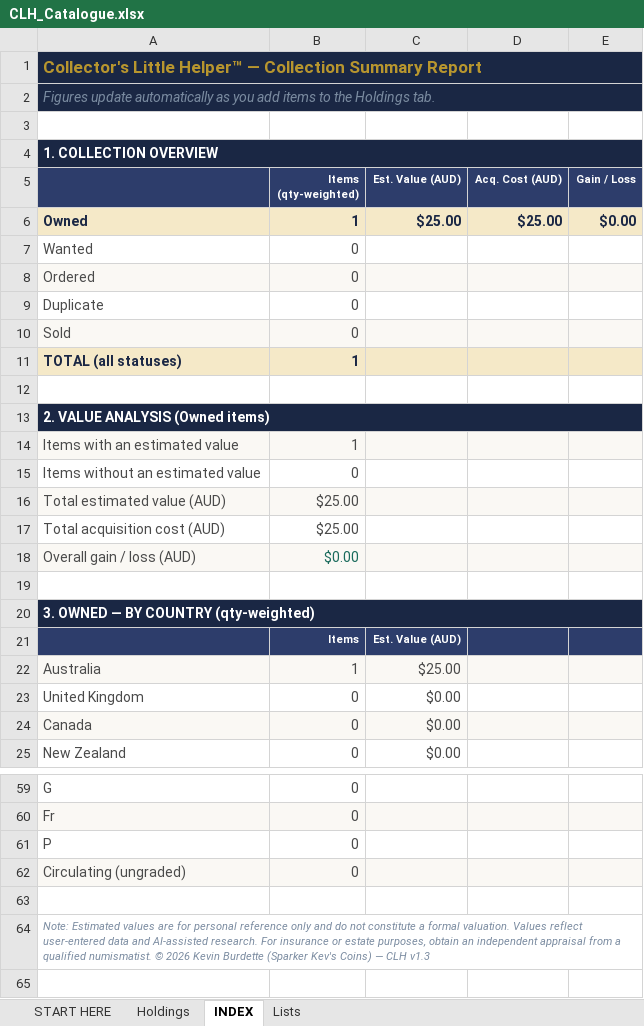
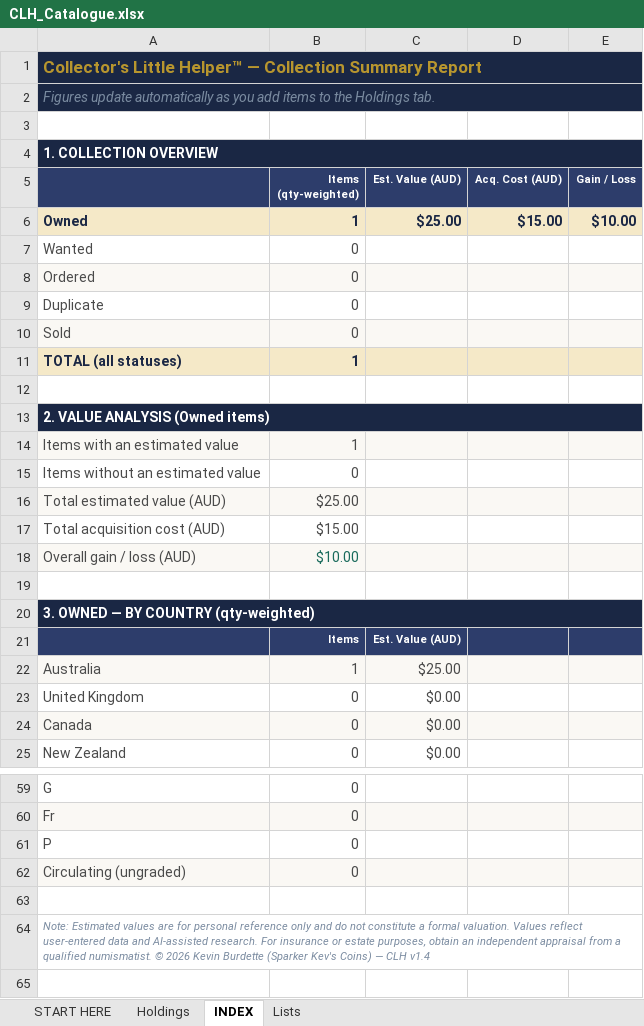
Before and after one commit to sparkerkevscoins/collectors-little-helper, an Excel workbook: CLH_Catalogue.xlsx, sheet INDEX, drawn as a sheet; only a part is shown, gaps mark what is left out; values as stored, in another font and other column widths than the file's, no borders; the diff names each change by its address in the sheet, - before the commit and + after, or states it on an @@ line.

Commit message:
v1.4 — Preferred currency, Acq. Cost bug fix, START HERE formatting
- Add preferred currency field (START HERE) — AUD, GBP, CAD, NZD, USD, EUR.
  Holdings and the INDEX summary report convert and relabel automatically.
  Defaults to AUD; no change for existing AUD-only users.
- Fix Acq. Cost (AUD) column incorrectly calculating from Est. Value instead of Acq. Price
- Fix row height/merge issues on START HERE causing text clipping and overflow in several sections
- Update in-workbook "Upgrading from an earlier version" section with v1.4 instructions; correct mislabelled v1.2/v1.3 feature attribution
- Add pre-purchase checklist to Quick Start Guide
- Add rookie-collector framing line to Entry Form
- Sync version stamps across all files, including previously-stale forensic watermark cells (were still at v1.1)
- Add v1.4 entry to index.html version history table; reword versioning convention to reflect actual practice (incremental updates on v1.x; v2.x reserved for substantial functionality expansion based on user feedback)

Files: index.html, CLH_Catalogue.xlsx, CLH_Entry_Form.html, CLH_QuickStart_Guide.html, CLH_Resources.html (version bump only, no content change)

```diff
--- a/CLH_Catalogue.xlsx (sheet INDEX)
+++ b/CLH_Catalogue.xlsx (sheet INDEX)
-D6 (Acq. Cost (AUD)): $25.00
+D6 (Acq. Cost (AUD)): $15.00
-E6 (Gain / Loss): $0.00
+E6 (Gain / Loss): $10.00
-B17 (Items (qty-weighted)): $25.00
+B17 (Items (qty-weighted)): $15.00
-B18 (Items (qty-weighted)): $0.00
+B18 (Items (qty-weighted)): $10.00
-A64: …— CLH v1.3
+A64: …— CLH v1.4
```
Also changed, not shown: sheet START HERE, sheet Lists, sheet Holdings, formulas that keep their value, hidden cells, 4 other files.
